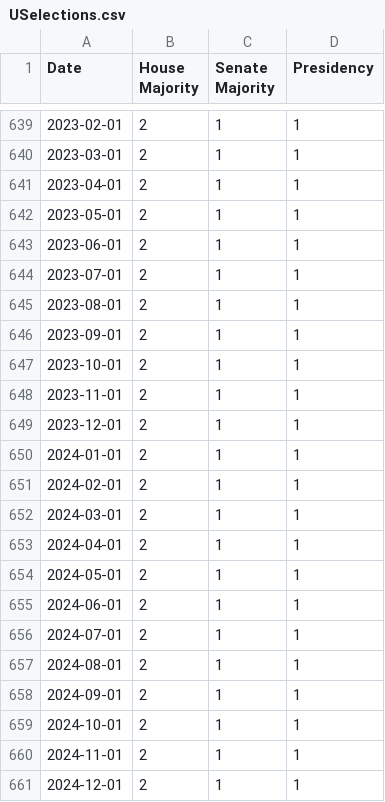
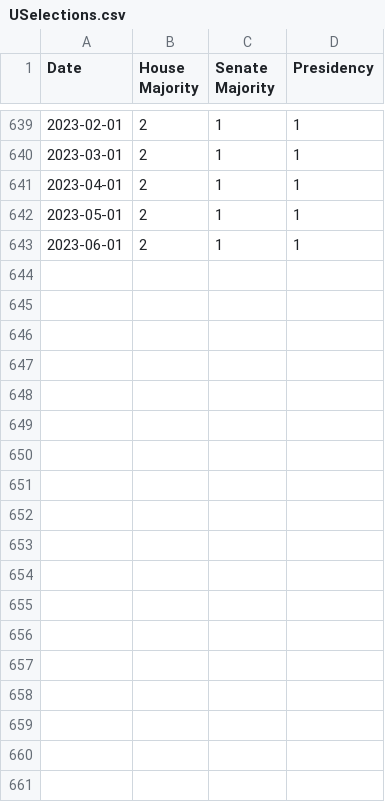
Before and after one commit to Fab-Miami/AI_economy_modelisation_and_market_forecast, a CSV file: saved_data_elections/USelections.csv, drawn as a sheet; only a part is shown, gaps mark what is left out.

```diff
--- a/saved_data_elections/USelections.csv
+++ b/saved_data_elections/USelections.csv
@@ -643,19 +643 @@ Date,House Majority,Senate Majority,Presidency
 2023-06-01,2,1,1
-2023-07-01,2,1,1
-2023-08-01,2,1,1
-2023-09-01,2,1,1
-2023-10-01,2,1,1
-2023-11-01,2,1,1
-2023-12-01,2,1,1
-2024-01-01,2,1,1
-2024-02-01,2,1,1
-2024-03-01,2,1,1
-2024-04-01,2,1,1
-2024-05-01,2,1,1
-2024-06-01,2,1,1
-2024-07-01,2,1,1
-2024-08-01,2,1,1
-2024-09-01,2,1,1
-2024-10-01,2,1,1
-2024-11-01,2,1,1
-2024-12-01,2,1,1
```
Also changed, not shown: saved_data_from_api/fred_results.csv, saved_data_from_api/yahoo_results.csv, 7 other files.
